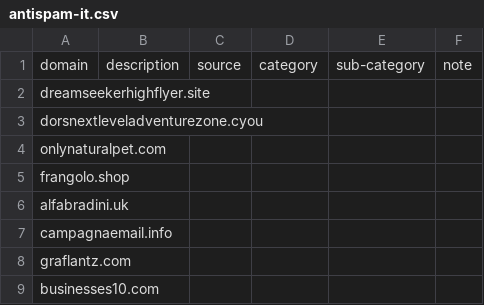
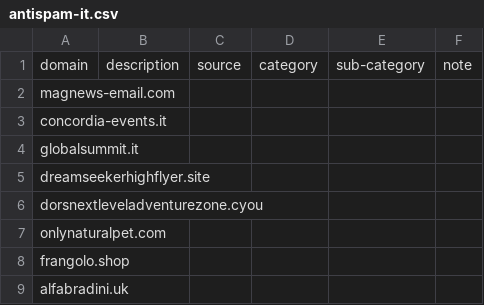
Before and after one commit to marco-acorte/antispam-it, a CSV file: antispam-it.csv, drawn as a sheet; only a part is shown; the shorter side is filled out with more unchanged rows; the diff names each change by its address in the sheet, - before the commit and + after, or states it on an @@ line.

```diff
--- a/antispam-it.csv
+++ b/antispam-it.csv
+row 2: magnews-email.com
+row 3: concordia-events.it
+row 4: globalsummit.it
```
Also changed, not shown: 7 other files.
